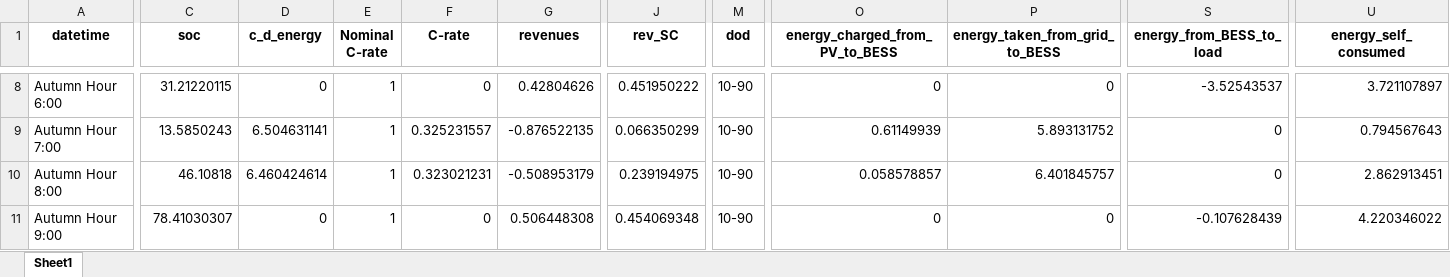
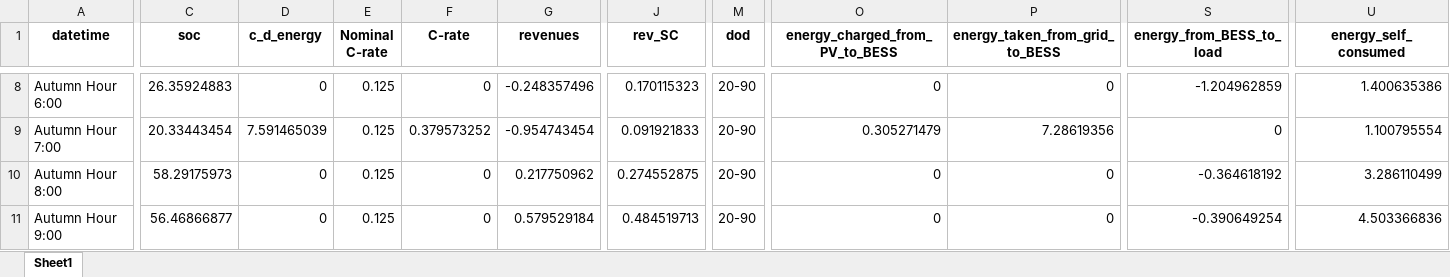
Before and after one commit to LorenzoGiannuzzo/BESS-Optimization, an Excel workbook: data/Output/xlsx/results.xlsx, sheet Sheet1, drawn as a sheet; only a part is shown, gaps mark what is left out; values as stored, in another font and other column widths than the file's, no borders; the diff covers the shown part only; the diff names each change by its address in the sheet, - before the commit and + after, or states it on an @@ line.

```diff
--- a/data/Output/xlsx/results.xlsx (sheet Sheet1)
+++ b/data/Output/xlsx/results.xlsx (sheet Sheet1)
-C8 (soc): 31.21220115
+C8 (soc): 26.35924883
-E8:E11 (Nominal C-rate): 1
+E8:E11 (Nominal C-rate): 0.125
-G8 (revenues): 0.42804626
+G8 (revenues): -0.248357496
-J8 (rev_SC): 0.451950222
+J8 (rev_SC): 0.170115323
-M8:M11 (dod): 10-90
+M8:M11 (dod): 20-90
-S8 (energy_from_BESS_to_load): -3.52543537
+S8 (energy_from_BESS_to_load): -1.204962859
-U8 (energy_self_consumed): 3.721107897
+U8 (energy_self_consumed): 1.400635386
-C9 (soc): 13.5850243
+C9 (soc): 20.33443454
-D9 (c_d_energy): 6.504631141
+D9 (c_d_energy): 7.591465039
-F9 (C-rate): 0.325231557
+F9 (C-rate): 0.379573252
-G9 (revenues): -0.876522135
+G9 (revenues): -0.954743454
-J9 (rev_SC): 0.066350299
+J9 (rev_SC): 0.091921833
-O9 (energy_charged_from_PV_to_BESS): 0.61149939
+O9 (energy_charged_from_PV_to_BESS): 0.305271479
-P9 (energy_taken_from_grid_to_BESS): 5.893131752
+P9 (energy_taken_from_grid_to_BESS): 7.28619356
-U9 (energy_self_consumed): 0.794567643
+U9 (energy_self_consumed): 1.100795554
-C10 (soc): 46.10818
+C10 (soc): 58.29175973
-D10 (c_d_energy): 6.460424614
+D10 (c_d_energy): 0
-F10 (C-rate): 0.323021231
+F10 (C-rate): 0
-G10 (revenues): -0.508953179
+G10 (revenues): 0.217750962
-J10 (rev_SC): 0.239194975
+J10 (rev_SC): 0.274552875
-O10 (energy_charged_from_PV_to_BESS): 0.058578857
+O10 (energy_charged_from_PV_to_BESS): 0
-P10 (energy_taken_from_grid_to_BESS): 6.401845757
+P10 (energy_taken_from_grid_to_BESS): 0
-S10 (energy_from_BESS_to_load): 0
+S10 (energy_from_BESS_to_load): -0.364618192
-U10 (energy_self_consumed): 2.862913451
+U10 (energy_self_consumed): 3.286110499
-C11 (soc): 78.41030307
+C11 (soc): 56.46866877
-G11 (revenues): 0.506448308
+G11 (revenues): 0.579529184
-J11 (rev_SC): 0.454069348
+J11 (rev_SC): 0.484519713
-S11 (energy_from_BESS_to_load): -0.107628439
+S11 (energy_from_BESS_to_load): -0.390649254
-U11 (energy_self_consumed): 4.220346022
+U11 (energy_self_consumed): 4.503366836
```
Also changed, not shown: 152 edited cells elsewhere in this sheet, 8 other files.
